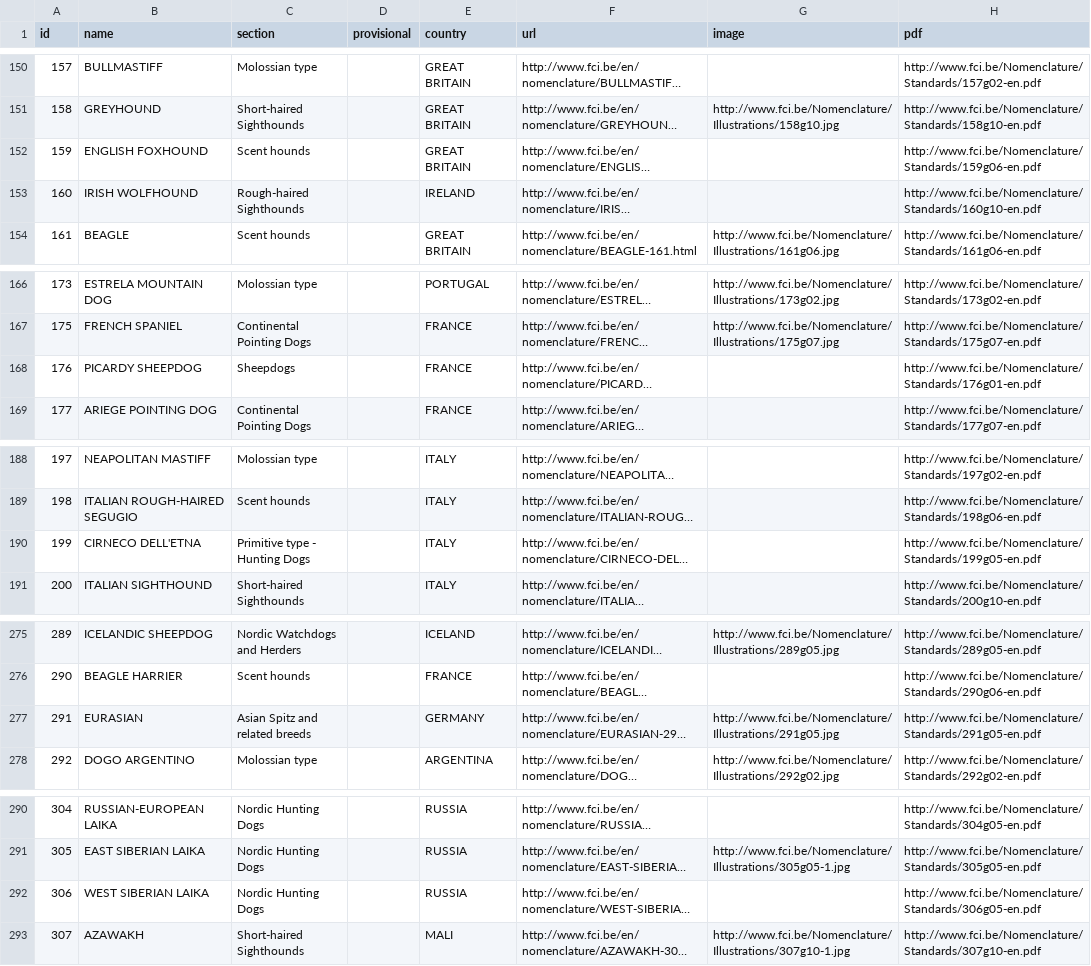
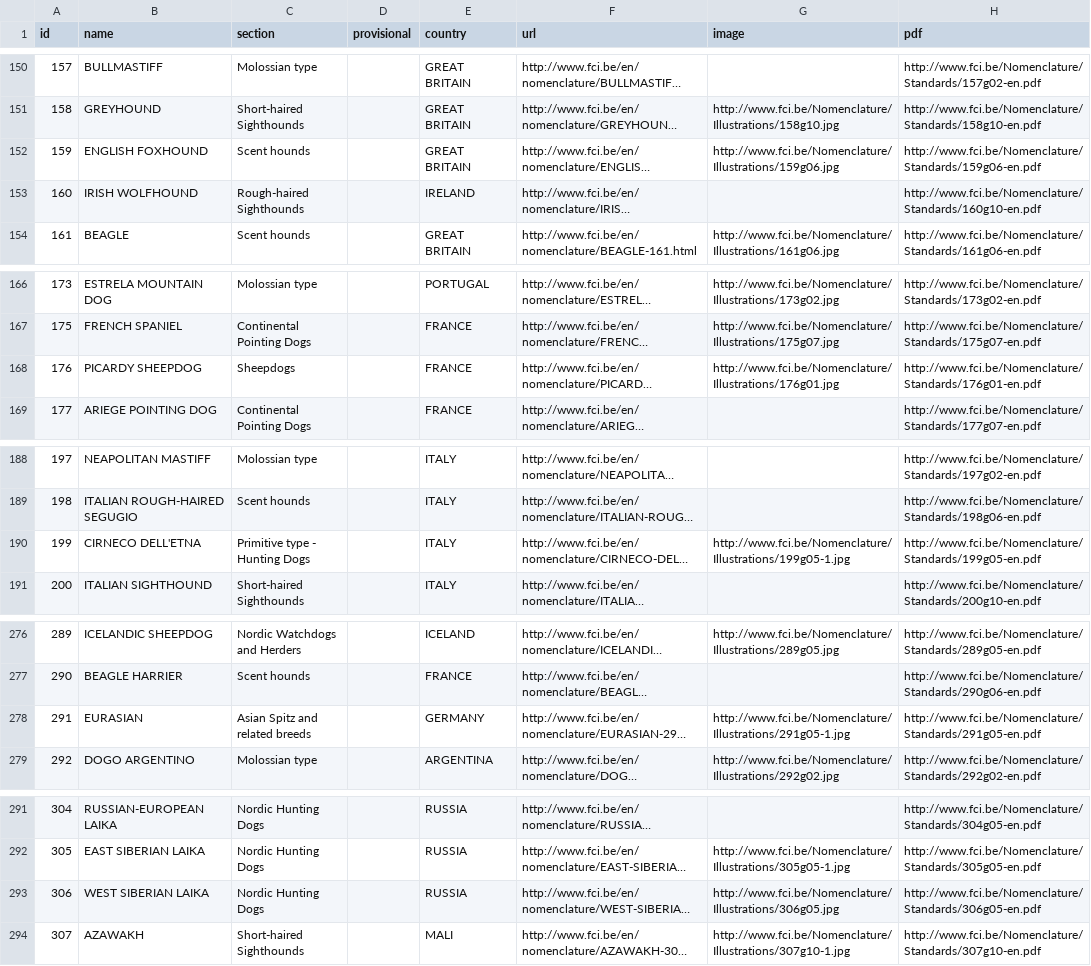
Before and after one commit to paiv/fci-breeds, a CSV file: fci-breeds.csv, drawn as a sheet; only a part is shown, gaps mark what is left out; long unchanged cells end in …; addresses are those after the commit; the diff covers the shown part only; the diff names each change by its address in the sheet, - before the commit and + after, or states it on an @@ line.

```diff
--- a/fci-breeds.csv
+++ b/fci-breeds.csv
-G152 (image): (empty)
+G152 (image): http://www.fci.be/Nomenclature/Illustrations/159g06.jpg
-G168 (image): (empty)
+G168 (image): http://www.fci.be/Nomenclature/Illustrations/176g01.jpg
-G190 (image): (empty)
+G190 (image): http://www.fci.be/Nomenclature/Illustrations/199g05-1.jpg
-G278 (image): http://www.fci.be/Nomenclature/Illustrations/291g05.jpg
+G278 (image): http://www.fci.be/Nomenclature/Illustrations/291g05-1.jpg
-G293 (image): (empty)
+G293 (image): http://www.fci.be/Nomenclature/Illustrations/306g05.jpg
```
Also changed, not shown: 2 added rows and 14 edited cells elsewhere in this file.
